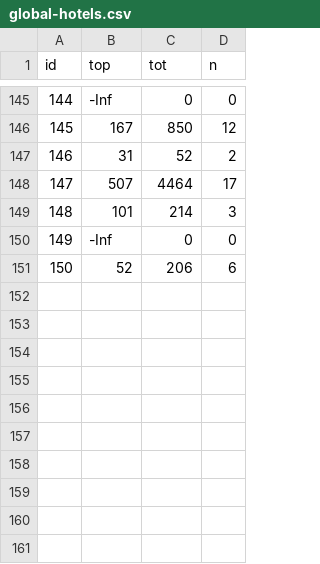
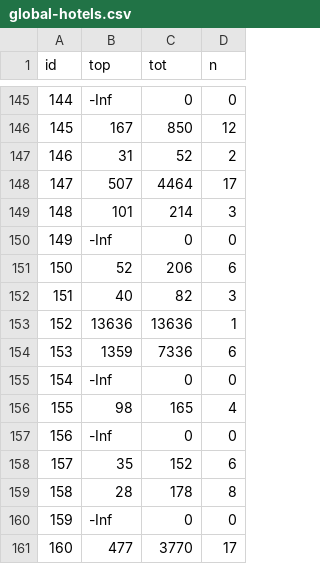
Before and after one commit to charcoalcharts-open/data, a CSV file: global-hotels.csv, drawn as a sheet; only a part is shown, gaps mark what is left out; the diff names each change by its address in the sheet, - before the commit and + after, or states it on an @@ line.

Commit message:
160 rows

```diff
--- a/global-hotels.csv
+++ b/global-hotels.csv
+row 152: 151 | 40 | 82 | 3
+row 153: 152 | 13636 | 13636 | 1
+row 154: 153 | 1359 | 7336 | 6
+row 155: 154 | -Inf | 0 | 0
+row 156: 155 | 98 | 165 | 4
+row 157: 156 | -Inf | 0 | 0
+row 158: 157 | 35 | 152 | 6
+row 159: 158 | 28 | 178 | 8
+row 160: 159 | -Inf | 0 | 0
+row 161: 160 | 477 | 3770 | 17
```
